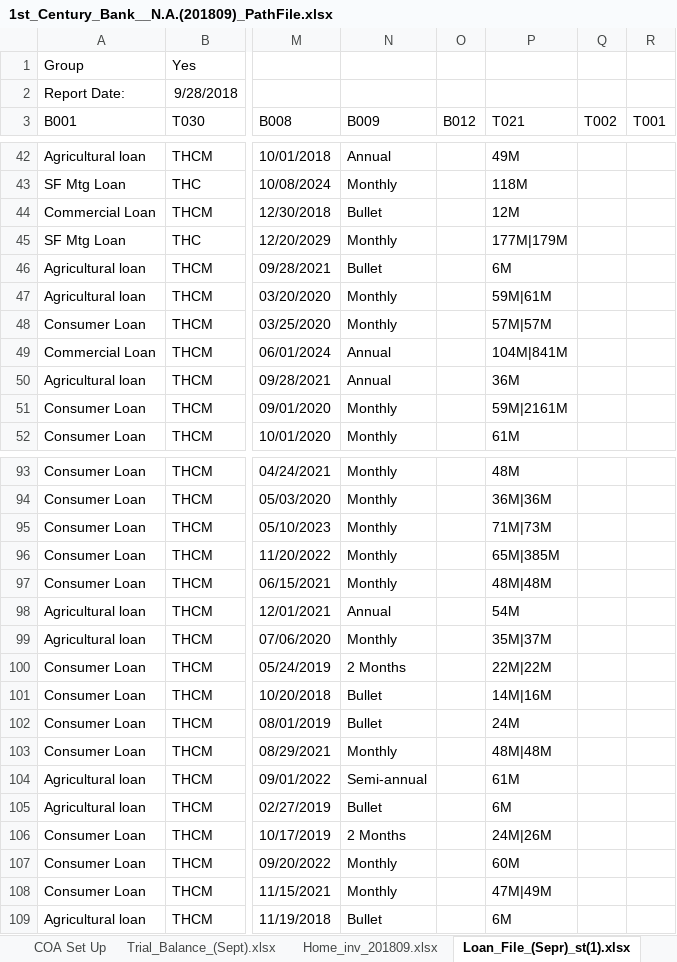
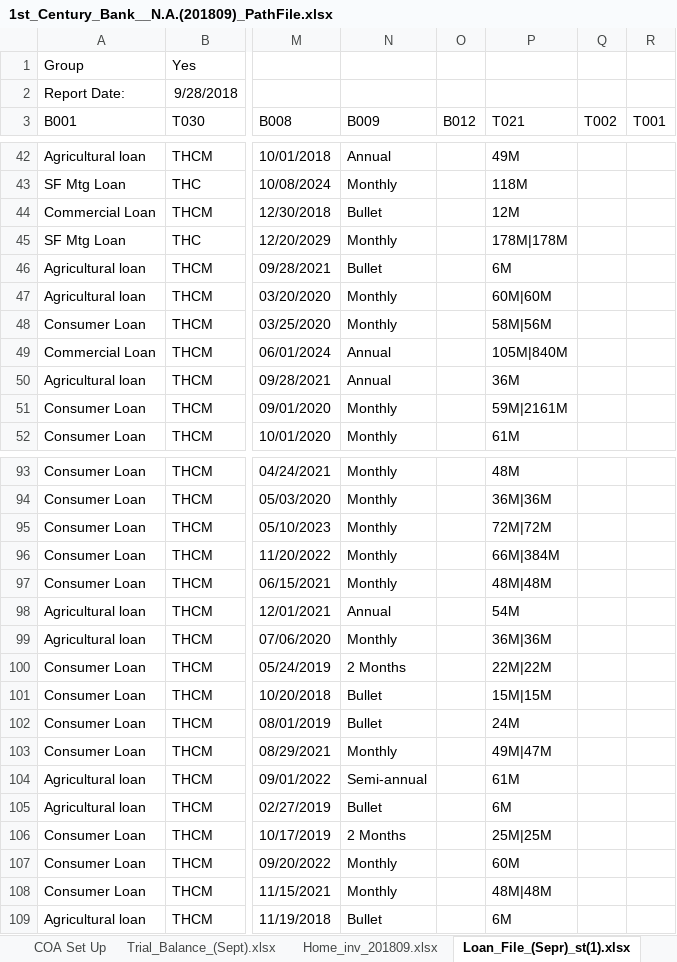
Before and after one commit to jasenliu/AutoTHCN, an Excel workbook: lib/report/benchmark_report/web14/smart_tool/1st_Century_Bank__N.A.(201809)_PathFile.xlsx, sheet Loan_File_(Sepr)_st(1).xlsx, drawn as a sheet; only a part is shown, gaps mark what is left out; values as stored, in another font and other column widths than the file's, no borders; the diff covers the shown part only; the diff names each change by its address in the sheet, - before the commit and + after, or states it on an @@ line.

```diff
--- a/lib/report/benchmark_report/web14/smart_tool/1st_Century_Bank__N.A.(201809)_PathFile.xlsx (sheet Loan_File_(Sepr)_st(1).xlsx)
+++ b/lib/report/benchmark_report/web14/smart_tool/1st_Century_Bank__N.A.(201809)_PathFile.xlsx (sheet Loan_File_(Sepr)_st(1).xlsx)
-P45 (T021): 177M|179M
+P45 (T021): 178M|178M
-P47 (T021): 59M|61M
+P47 (T021): 60M|60M
-P48 (T021): 57M|57M
+P48 (T021): 58M|56M
-P49 (T021): 104M|841M
+P49 (T021): 105M|840M
-P95 (T021): 71M|73M
+P95 (T021): 72M|72M
-P96 (T021): 65M|385M
+P96 (T021): 66M|384M
-P99 (T021): 35M|37M
+P99 (T021): 36M|36M
-P101 (T021): 14M|16M
+P101 (T021): 15M|15M
-P103 (T021): 48M|48M
+P103 (T021): 49M|47M
-P106 (T021): 24M|26M
+P106 (T021): 25M|25M
-P108 (T021): 47M|49M
+P108 (T021): 48M|48M
```
Also changed, not shown: 16 edited cells elsewhere in this sheet, 2 other files.
